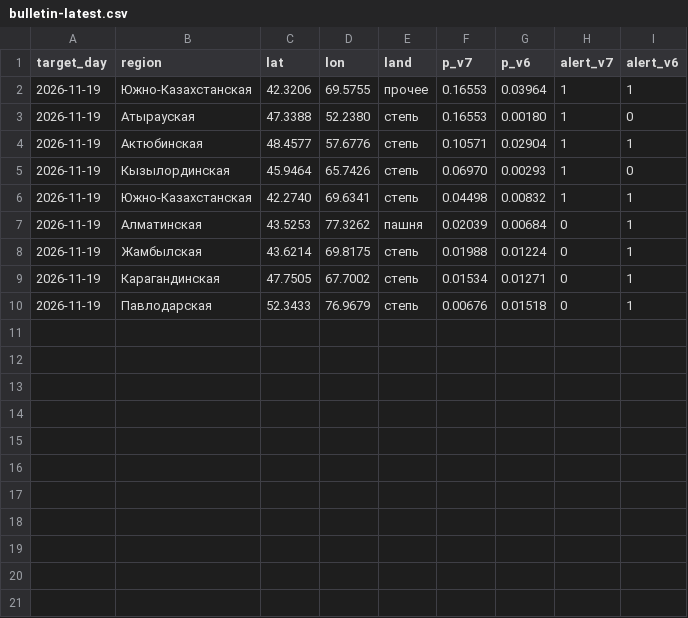
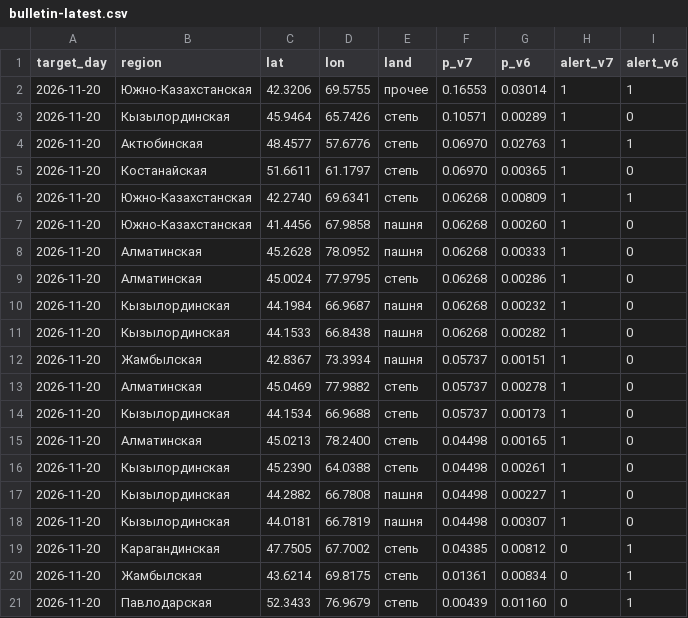
Before and after one commit to Nurbek-dev001/WildFire-Prediction, a CSV file: bulletin-latest.csv, drawn as a sheet.

```diff
--- a/bulletin-latest.csv
+++ b/bulletin-latest.csv
@@ -1,10 +1,21 @@
 target_day,region,lat,lon,land,p_v7,p_v6,alert_v7,alert_v6
-2026-11-19,Южно-Казахстанская,42.3206,69.5755,прочее,0.16553,0.03964,1,1
-2026-11-19,Атырауская,47.3388,52.2380,степь,0.16553,0.00180,1,0
-2026-11-19,Актюбинская,48.4577,57.6776,степь,0.10571,0.02904,1,1
-2026-11-19,Кызылординская,45.9464,65.7426,степь,0.06970,0.00293,1,0
-2026-11-19,Южно-Казахстанская,42.2740,69.6341,степь,0.04498,0.00832,1,1
-2026-11-19,Алматинская,43.5253,77.3262,пашня,0.02039,0.00684,0,1
-2026-11-19,Жамбылская,43.6214,69.8175,степь,0.01988,0.01224,0,1
-2026-11-19,Карагандинская,47.7505,67.7002,степь,0.01534,0.01271,0,1
-2026-11-19,Павлодарская,52.3433,76.9679,степь,0.00676,0.01518,0,1
+2026-11-20,Южно-Казахстанская,42.3206,69.5755,прочее,0.16553,0.03014,1,1
+2026-11-20,Кызылординская,45.9464,65.7426,степь,0.10571,0.00289,1,0
+2026-11-20,Актюбинская,48.4577,57.6776,степь,0.06970,0.02763,1,1
+2026-11-20,Костанайская,51.6611,61.1797,степь,0.06970,0.00365,1,0
+2026-11-20,Южно-Казахстанская,42.2740,69.6341,степь,0.06268,0.00809,1,1
+2026-11-20,Южно-Казахстанская,41.4456,67.9858,пашня,0.06268,0.00260,1,0
+2026-11-20,Алматинская,45.2628,78.0952,пашня,0.06268,0.00333,1,0
+2026-11-20,Алматинская,45.0024,77.9795,степь,0.06268,0.00286,1,0
+2026-11-20,Кызылординская,44.1984,66.9687,пашня,0.06268,0.00232,1,0
+2026-11-20,Кызылординская,44.1533,66.8438,пашня,0.06268,0.00282,1,0
+2026-11-20,Жамбылская,42.8367,73.3934,пашня,0.05737,0.00151,1,0
+2026-11-20,Алматинская,45.0469,77.9882,степь,0.05737,0.00278,1,0
+2026-11-20,Кызылординская,44.1534,66.9688,степь,0.05737,0.00173,1,0
+2026-11-20,Алматинская,45.0213,78.2400,степь,0.04498,0.00165,1,0
+2026-11-20,Кызылординская,45.2390,64.0388,степь,0.04498,0.00261,1,0
+2026-11-20,Кызылординская,44.2882,66.7808,пашня,0.04498,0.00227,1,0
+2026-11-20,Кызылординская,44.0181,66.7819,пашня,0.04498,0.00307,1,0
+2026-11-20,Карагандинская,47.7505,67.7002,степь,0.04385,0.00812,0,1
+2026-11-20,Жамбылская,43.6214,69.8175,степь,0.01361,0.00834,0,1
+2026-11-20,Павлодарская,52.3433,76.9679,степь,0.00439,0.01160,0,1
```
Also changed, not shown: 7 other files.
